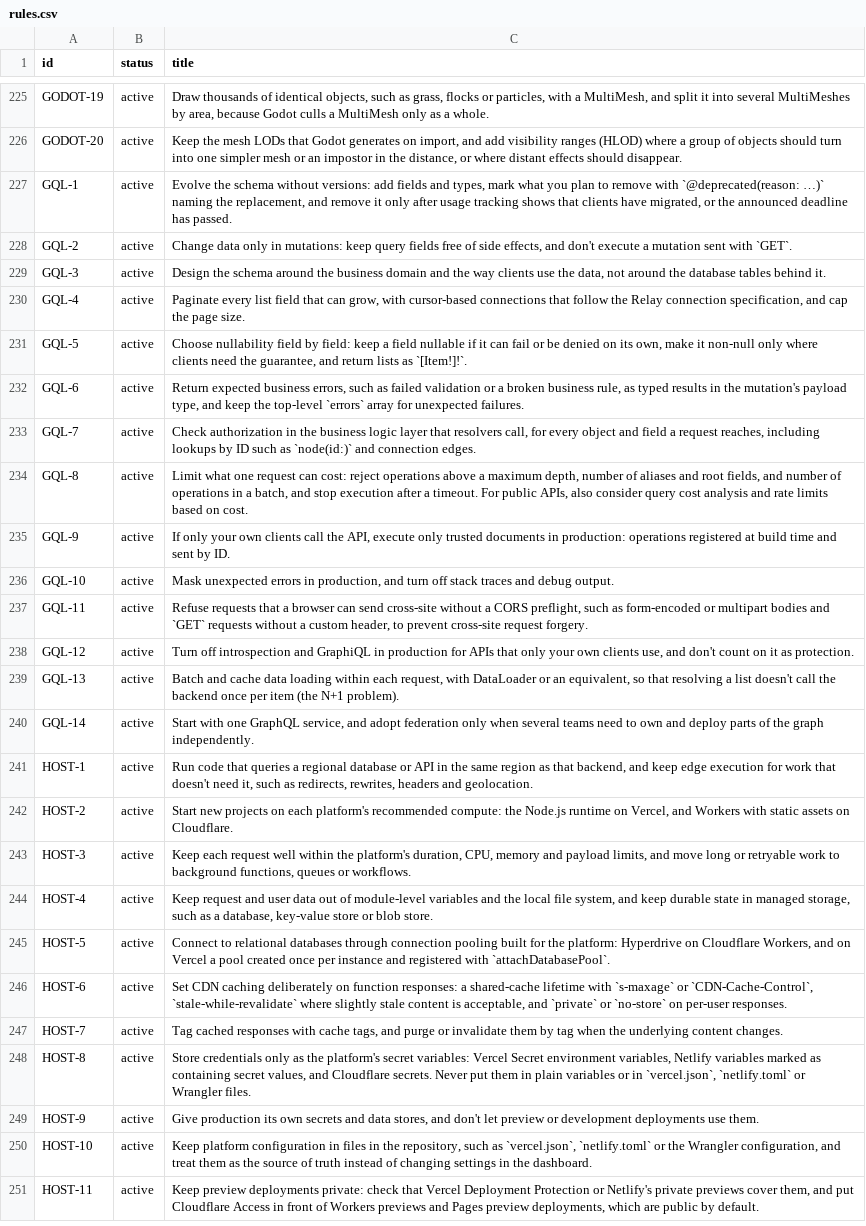
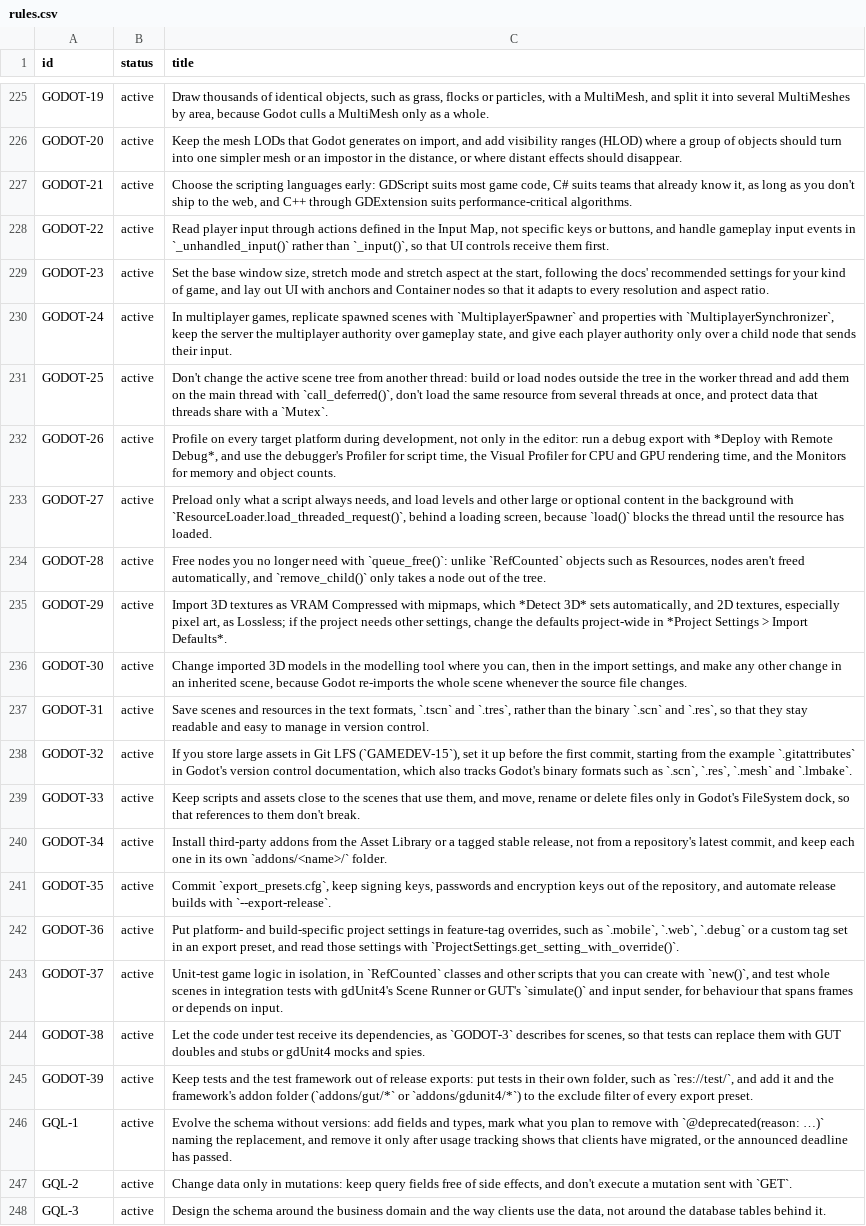
Before and after one commit to depuschm/architecture-guidelines, a CSV file: rules.csv, drawn as a sheet; only a part is shown, gaps mark what is left out; the shorter side is filled out with more unchanged rows.

```diff
--- a/rules.csv
+++ b/rules.csv
@@ -226,2 +226,21 @@ GODOT-19,active,"Draw thousands of identical objects, such as grass, flocks or p
 GODOT-20,active,"Keep the mesh LODs that Godot generates on import, and add visibility ranges (HLOD) where a group of objects should turn into one simpler mesh or an impostor in the distance, or where distant effects should disappear."
+GODOT-21,active,"Choose the scripting languages early: GDScript suits most game code, C# suits teams that already know it, as long as you don't ship to the web, and C++ through GDExtension suits performance-critical algorithms."
+GODOT-22,active,"Read player input through actions defined in the Input Map, not specific keys or buttons, and handle gameplay input events in `_unhandled_input()` rather than `_input()`, so that UI controls receive them first."
+GODOT-23,active,"Set the base window size, stretch mode and stretch aspect at the start, following the docs' recommended settings for your kind of game, and lay out UI with anchors and Container nodes so that it adapts to every resolution and aspect ratio."
+GODOT-24,active,"In multiplayer games, replicate spawned scenes with `MultiplayerSpawner` and properties with `MultiplayerSynchronizer`, keep the server the multiplayer authority over gameplay state, and give each player authority only over a child node that sends their input."
+GODOT-25,active,"Don't change the active scene tree from another thread: build or load nodes outside the tree in the worker thread and add them on the main thread with `call_deferred()`, don't load the same resource from several threads at once, and protect data that threads share with a `Mutex`."
+GODOT-26,active,"Profile on every target platform during development, not only in the editor: run a debug export with *Deploy with Remote Debug*, and use the debugger's Profiler for script time, the Visual Profiler for CPU and GPU rendering time, and the Monitors for memory and object counts."
+GODOT-27,active,"Preload only what a script always needs, and load levels and other large or optional content in the background with `ResourceLoader.load_threaded_request()`, behind a loading screen, because `load()` blocks the thread until the resource has loaded."
+GODOT-28,active,"Free nodes you no longer need with `queue_free()`: unlike `RefCounted` objects such as Resources, nodes aren't freed automatically, and `remove_child()` only takes a node out of the tree."
+GODOT-29,active,"Import 3D textures as VRAM Compressed with mipmaps, which *Detect 3D* sets automatically, and 2D textures, especially pixel art, as Lossless; if the project needs other settings, change the defaults project-wide in *Project Settings > Import Defaults*."
+GODOT-30,active,"Change imported 3D models in the modelling tool where you can, then in the import settings, and make any other change in an inherited scene, because Godot re-imports the whole scene whenever the source file changes."
+GODOT-31,active,"Save scenes and resources in the text formats, `.tscn` and `.tres`, rather than the binary `.scn` and `.res`, so that they stay readable and easy to manage in version control."
+GODOT-32,active,"If you store large assets in Git LFS (`GAMEDEV-15`), set it up before the first commit, starting from the example `.gitattributes` in Godot's version control documentation, which also tracks Godot's binary formats such as `.scn`, `.res`, `.mesh` and `.lmbake`."
+GODOT-33,active,"Keep scripts and assets close to the scenes that use them, and move, rename or delete files only in Godot's FileSystem dock, so that references to them don't break."
+GODOT-34,active,"Install third-party addons from the Asset Library or a tagged stable release, not from a repository's latest commit, and keep each one in its own `addons/<name>/` folder."
+GODOT-35,active,"Commit `export_presets.cfg`, keep signing keys, passwords and encryption keys out of the repository, and automate release builds with `--export-release`."
+GODOT-36,active,"Put platform- and build-specific project settings in feature-tag overrides, such as `.mobile`, `.web`, `.debug` or a custom tag set in an export preset, and read those settings with `ProjectSettings.get_setting_with_override()`."
+GODOT-37,active,"Unit-test game logic in isolation, in `RefCounted` classes and other scripts that you can create with `new()`, and test whole scenes in integration tests with gdUnit4's Scene Runner or GUT's `simulate()` and input sender, for behaviour that spans frames or depends on input."
+GODOT-38,active,"Let the code under test receive its dependencies, as `GODOT-3` describes for scenes, so that tests can replace them with GUT doubles and stubs or gdUnit4 mocks and spies."
+GODOT-39,active,"Keep tests and the test framework out of release exports: put tests in their own folder, such as `res://test/`, and add it and the framework's addon folder (`addons/gut/*` or `addons/gdunit4/*`) to the exclude filter of every export preset."
 GQL-1,active,"Evolve the schema without versions: add fields and types, mark what you plan to remove with `@deprecated(reason: …)` naming the replacement, and remove it only after usage tracking shows that clients have migrated, or the announced deadline has passed."
```
Also changed, not shown: 15 other files.
